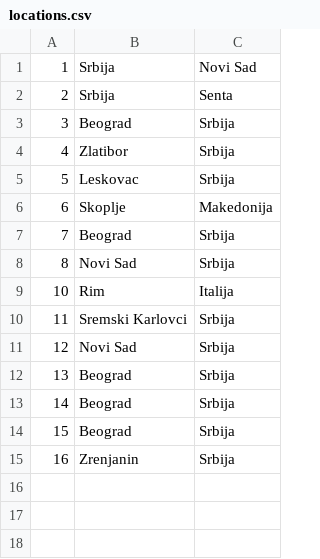
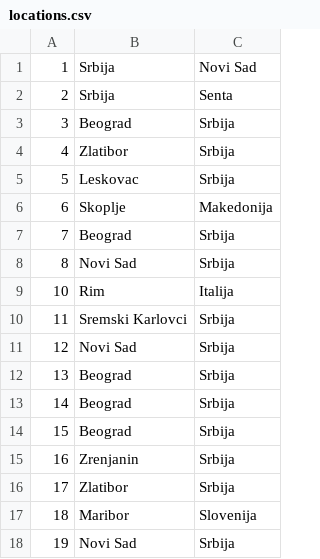
Before and after one commit to ivanailijin/SIMS-Project-team-C, a CSV file: TravelService/TravelService/Resources/Data/locations.csv, drawn as a sheet.

```diff
--- a/TravelService/TravelService/Resources/Data/locations.csv
+++ b/TravelService/TravelService/Resources/Data/locations.csv
@@ -15 +15,4 @@
 16|Zrenjanin| Srbija
+17|Zlatibor| Srbija
+18|Maribor| Slovenija
+19|Novi Sad| Srbija
```
Also changed, not shown: TravelService/TravelService/Resources/Data/accommodations.csv, 34 other files.
